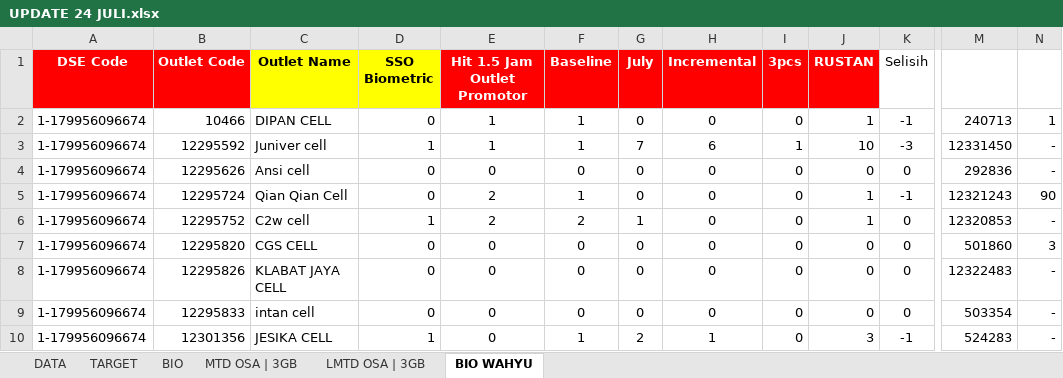
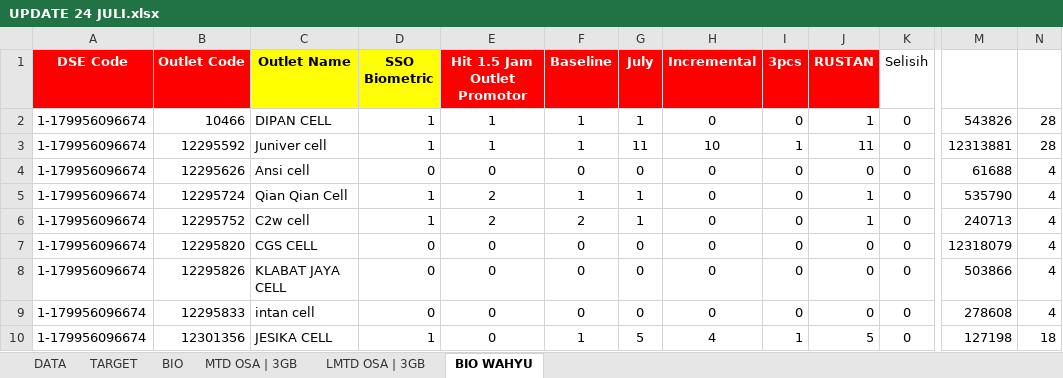
Before and after one commit to afrizalpeufih/Awakening, an Excel workbook: UPDATE 24 JULI.xlsx, sheet BIO WAHYU, drawn as a sheet; only a part is shown, gaps mark what is left out; values as stored, in another font and other column widths than the file's, no borders; conditional formats not drawn; the diff covers the shown part only; the diff names each change by its address in the sheet, - before the commit and + after, or states it on an @@ line.

Commit message:
Update data from UPDATE 24 JULI.xlsx - OSA 75.48%, Sellin 122.20%, Biometrik 37.24%, Incremental 360

```diff
--- a/UPDATE 24 JULI.xlsx (sheet BIO WAHYU)
+++ b/UPDATE 24 JULI.xlsx (sheet BIO WAHYU)
-D2 (SSO Biometric): 0
+D2 (SSO Biometric): 1
-G2 (July): 0
+G2 (July): 1
-K2 (Selisih): -1
+K2 (Selisih): 0
-M2: 240713
+M2: 543826
-N2: 1
+N2: 28
-G3 (July): 7
+G3 (July): 11
-H3 (Incremental): 6
+H3 (Incremental): 10
-J3 (RUSTAN): 10
+J3 (RUSTAN): 11
-K3 (Selisih): -3
+K3 (Selisih): 0
-M3: 12331450
+M3: 12313881
-N3: -
+N3: 28
-M4: 292836
+M4: 61688
-N4: -
+N4: 4
-D5 (SSO Biometric): 0
+D5 (SSO Biometric): 1
-G5 (July): 0
+G5 (July): 1
-K5 (Selisih): -1
+K5 (Selisih): 0
-M5: 12321243
+M5: 535790
-N5: 90
+N5: 4
-M6: 12320853
+M6: 240713
-N6: -
+N6: 4
-M7: 501860
+M7: 12318079
-N7: 3
+N7: 4
-M8: 12322483
+M8: 503866
-N8:N9: -
+N8:N9: 4
-M9: 503354
+M9: 278608
-G10 (July): 2
+G10 (July): 5
-H10 (Incremental): 1
+H10 (Incremental): 4
-I10 (3pcs): 0
+I10 (3pcs): 1
-J10 (RUSTAN): 3
+J10 (RUSTAN): 5
-K10 (Selisih): -1
+K10 (Selisih): 0
-M10: 524283
+M10: 127198
-N10: -
+N10: 18
```
Also changed, not shown: 447 edited cells elsewhere in this sheet, sheet DATA, sheet BIO, formulas that keep their value, 2 other files.
